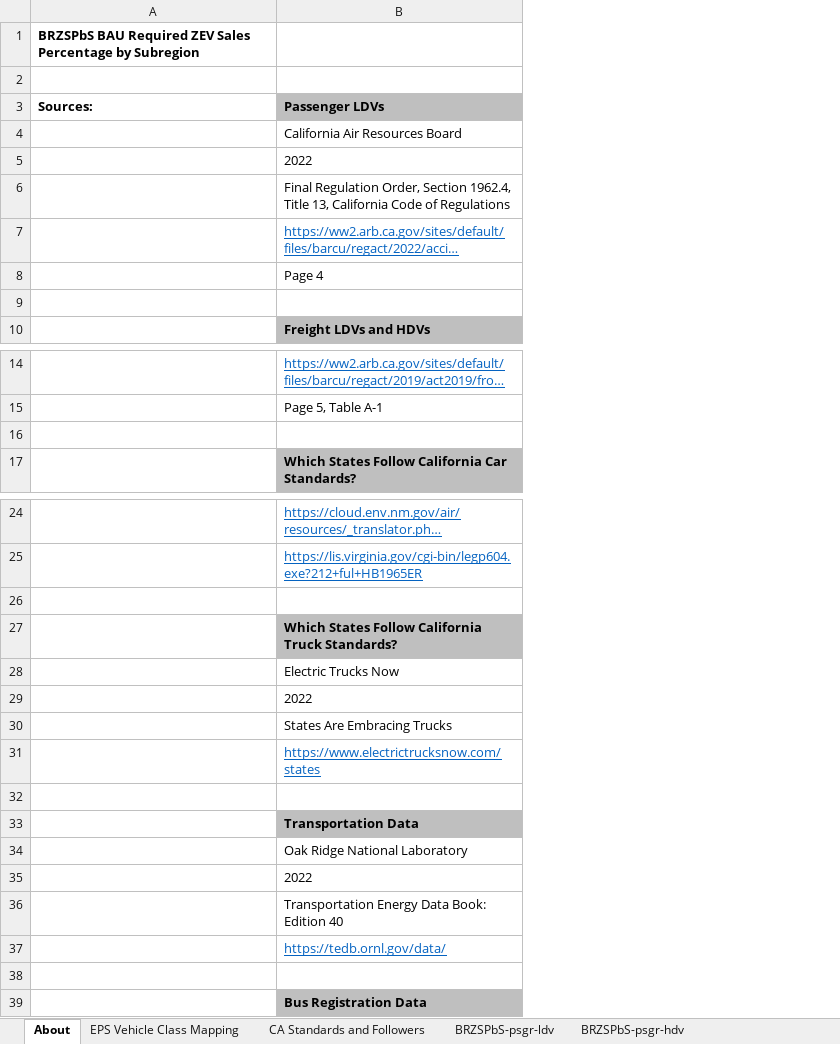
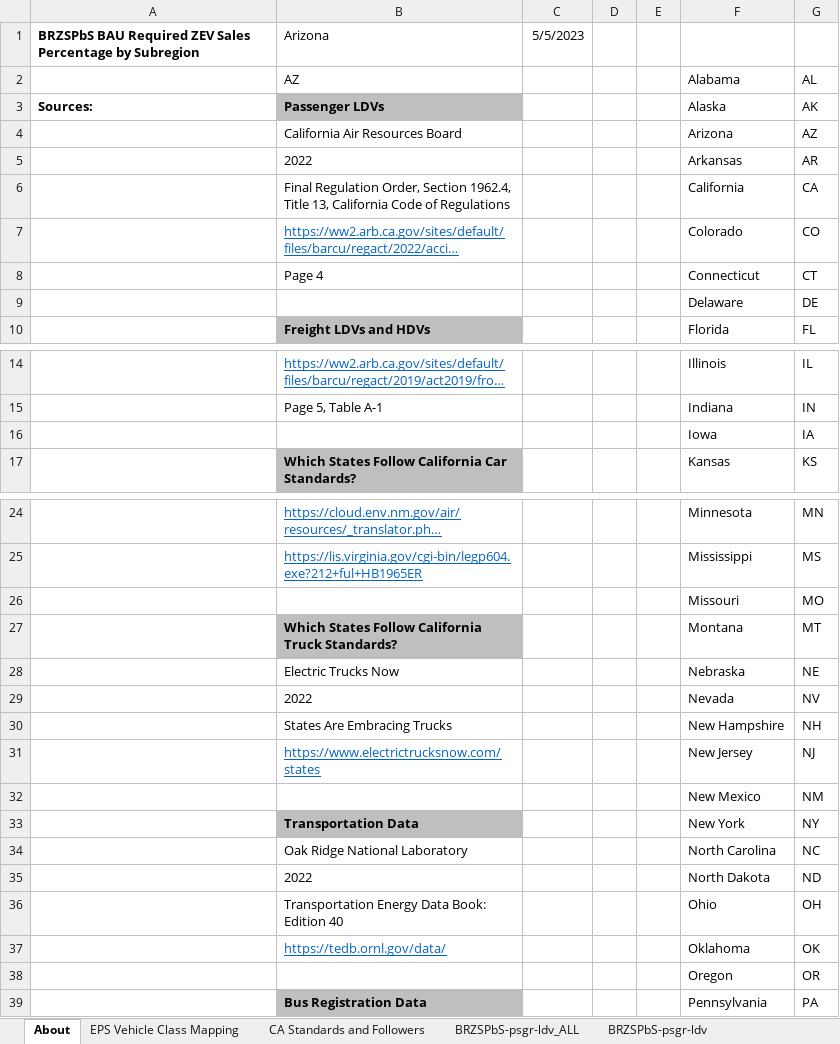
Before and after one commit to EnergyInnovation/eps-arizona, an Excel workbook: InputData/trans/BRZSPbS/BAU Required ZEV Sales Perc by Subregion.xlsx, sheet About, drawn as a sheet; only a part is shown, gaps mark what is left out; long unchanged cells end in …; values as stored, in another font and other column widths than the file's, no borders; the diff covers the shown part only; the diff names each change by its address in the sheet, - before the commit and + after, or states it on an @@ line.

```diff
--- a/InputData/trans/BRZSPbS/BAU Required ZEV Sales Perc by Subregion.xlsx (sheet About)
+++ b/InputData/trans/BRZSPbS/BAU Required ZEV Sales Perc by Subregion.xlsx (sheet About)
+sheet tab: BRZSPbS-psgr-ldv_ALL
+column C, row 1: 5/5/2023
+column D, empty
+column E, empty
+column F, rows 2-10: Alabama | Alaska | Arizona | Arkansas | California | Colorado | Connecticut | Delaware | Florida; rows 14-17: Illinois | Indiana | Iowa | Kansas; rows 24-39: Minnesota | Mississippi | Missouri | Montana | Nebraska | Nevada | New Hampshire | New Jersey | New Mexico | New York | North Carolina | North Dakota | Ohio | Oklahoma | Oregon | Pennsylvania
+column G, rows 2-10: AL | AK | AZ | AR | CA | CO | CT | DE | FL; rows 14-17: IL | IN | IA | KS; rows 24-39: MN | MS | MO | MT | NE | NV | NH | NJ | NM | NY | NC | ND | OH | OK | OR | PA
-B1: (empty)
+B1: Arizona
-row 2: (empty)
+row 2:  | AZ |  |  |  | Alabama | AL
-row 9: (empty)
+row 9:  |  |  |  |  | Delaware | DE
-row 16: (empty)
+row 16:  |  |  |  |  | Iowa | IA
-row 26: (empty)
+row 26:  |  |  |  |  | Missouri | MO
-row 32: (empty)
+row 32:  |  |  |  |  | New Mexico | NM
-row 38: (empty)
+row 38:  |  |  |  |  | Oregon | OR
```
Also changed, not shown: 4 edited cells elsewhere in this sheet, sheet CA Standards and Followers, other sheet tabs, formulas that keep their value, InputData/elec/RQSD/RPS Qualifying Source Definitions.xlsx, InputData/trans/BESP/BAU EV Subsidy Perc.xlsx, 23 other files.
